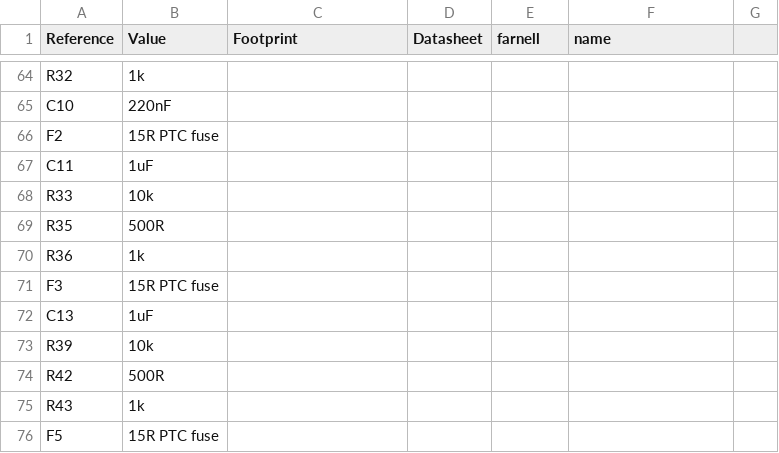
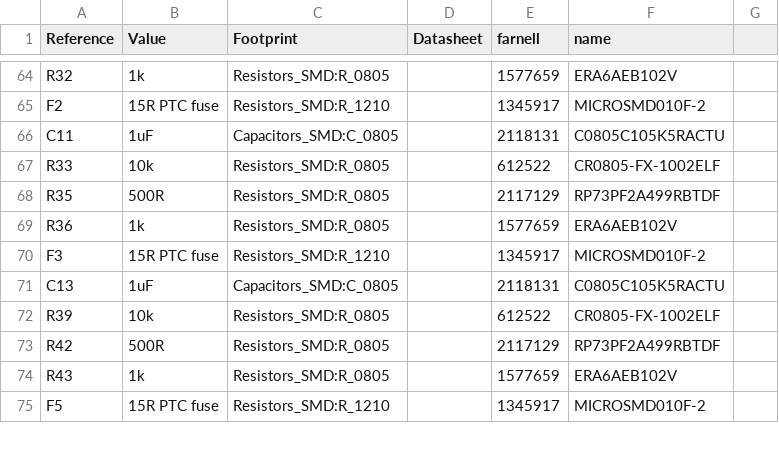
Before and after one commit to mumme74/CarTransporter, a CSV file: electronics/airsuspension_controller.csv, drawn as a sheet; only a part is shown, gaps mark what is left out; removed rows and columns are numbered as before the commit, all else as after; the diff covers the shown part only; the diff names each change by its address in the sheet, - before the commit and + after, or states it on an @@ line.

```diff
--- a/electronics/airsuspension_controller.csv
+++ b/electronics/airsuspension_controller.csv
-C64 (Footprint): (empty)
+C64 (Footprint): Resistors_SMD:R_0805
-E64 (farnell): (empty)
+E64 (farnell): 1577659
-F64 (name): (empty)
+F64 (name): ERA6AEB102V
-row 65: C10 | 220nF
-C65 (Footprint): (empty)
+C65 (Footprint): Resistors_SMD:R_1210
-E65 (farnell): (empty)
+E65 (farnell): 1345917
-F65 (name): (empty)
+F65 (name): MICROSMD010F-2
-C66 (Footprint): (empty)
+C66 (Footprint): Capacitors_SMD:C_0805
-E66 (farnell): (empty)
+E66 (farnell): 2118131
-F66 (name): (empty)
+F66 (name): C0805C105K5RACTU
-C67:C69 (Footprint): (empty)
+C67:C69 (Footprint): Resistors_SMD:R_0805
-E67 (farnell): (empty)
+E67 (farnell): 612522
-F67 (name): (empty)
+F67 (name): CR0805-FX-1002ELF
-E68 (farnell): (empty)
+E68 (farnell): 2117129
-F68 (name): (empty)
+F68 (name): RP73PF2A499RBTDF
-E69 (farnell): (empty)
+E69 (farnell): 1577659
-F69 (name): (empty)
+F69 (name): ERA6AEB102V
-C70 (Footprint): (empty)
+C70 (Footprint): Resistors_SMD:R_1210
-E70 (farnell): (empty)
+E70 (farnell): 1345917
-F70 (name): (empty)
+F70 (name): MICROSMD010F-2
-C71 (Footprint): (empty)
+C71 (Footprint): Capacitors_SMD:C_0805
-E71 (farnell): (empty)
+E71 (farnell): 2118131
-F71 (name): (empty)
+F71 (name): C0805C105K5RACTU
-C72:C74 (Footprint): (empty)
+C72:C74 (Footprint): Resistors_SMD:R_0805
-E72 (farnell): (empty)
+E72 (farnell): 612522
-F72 (name): (empty)
+F72 (name): CR0805-FX-1002ELF
-E73 (farnell): (empty)
+E73 (farnell): 2117129
-F73 (name): (empty)
+F73 (name): RP73PF2A499RBTDF
-E74 (farnell): (empty)
+E74 (farnell): 1577659
-F74 (name): (empty)
+F74 (name): ERA6AEB102V
-C75 (Footprint): (empty)
+C75 (Footprint): Resistors_SMD:R_1210
-E75 (farnell): (empty)
+E75 (farnell): 1345917
-F75 (name): (empty)
+F75 (name): MICROSMD010F-2
```
Also changed, not shown: 1 added row and 118 edited cells elsewhere in this file, 11 other files.
